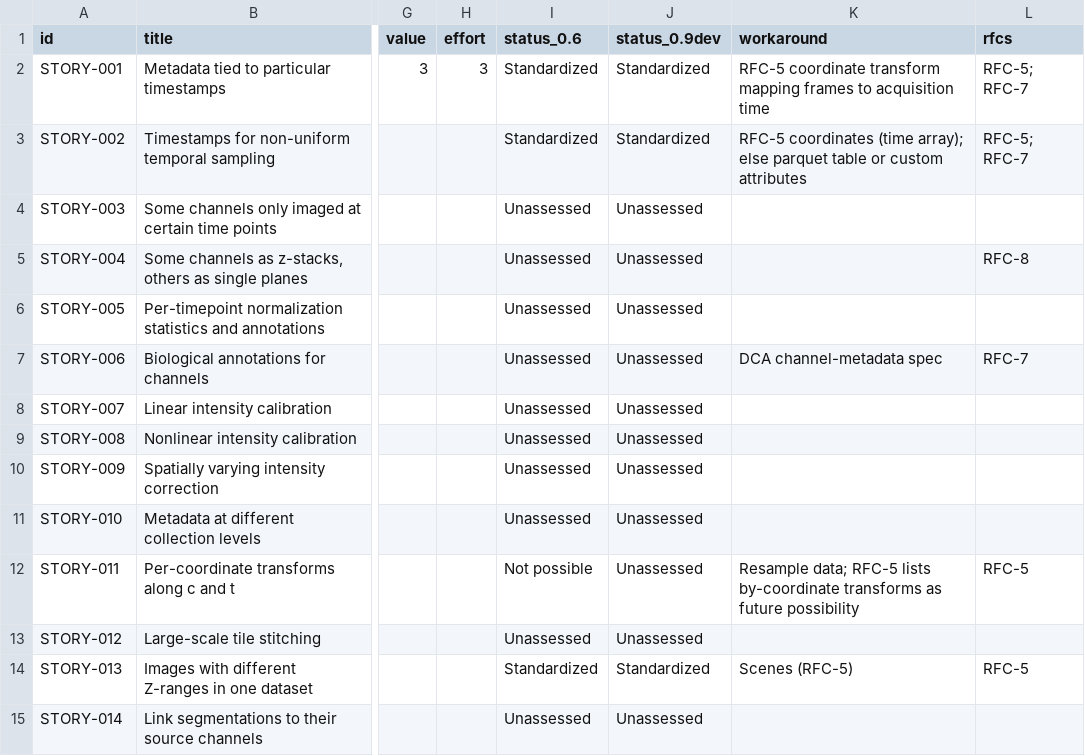
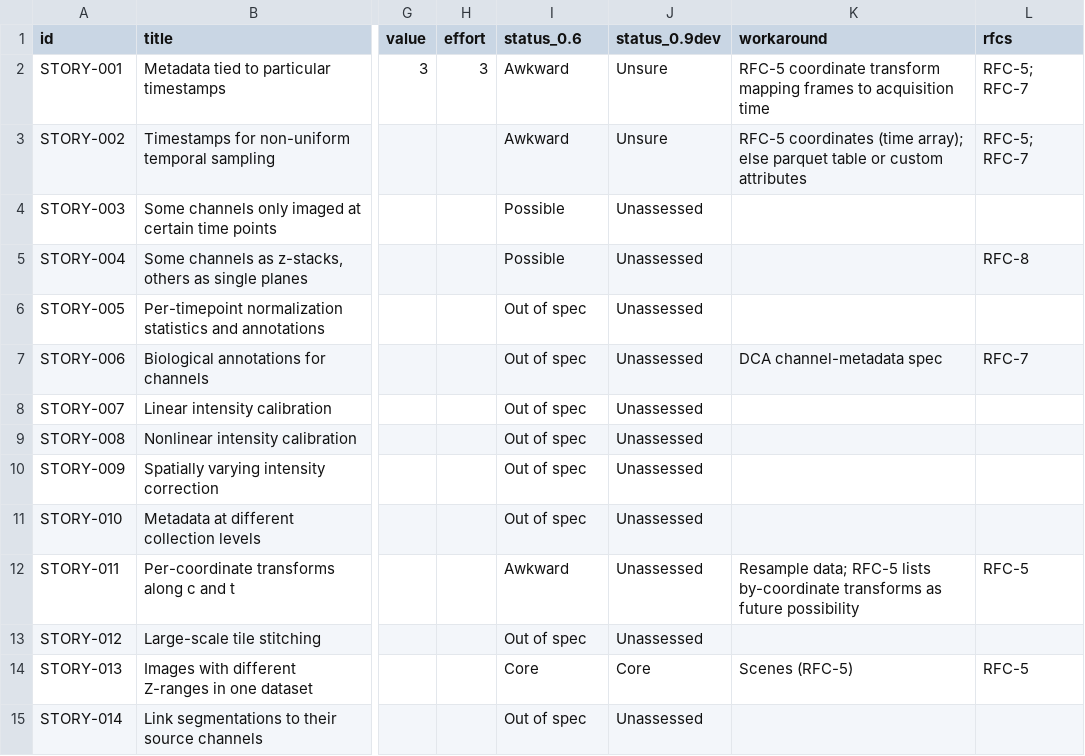
Before and after one commit to German-BioImaging/ome-zarr-stories, a TSV file: user-stories.tsv, drawn as a sheet; only a part is shown, gaps mark what is left out; the diff covers the shown part only; the diff names each change by its address in the sheet, - before the commit and + after, or states it on an @@ line.

```diff
--- a/user-stories.tsv
+++ b/user-stories.tsv
-I2:I3 (status_0.6): Standardized
+I2:I3 (status_0.6): Awkward
-J2:J3 (status_0.9dev): Standardized
+J2:J3 (status_0.9dev): Unsure
-I4:I5 (status_0.6): Unassessed
+I4:I5 (status_0.6): Possible
-I6:I11 (status_0.6): Unassessed
+I6:I11 (status_0.6): Out of spec
-I12 (status_0.6): Not possible
+I12 (status_0.6): Awkward
-I13 (status_0.6): Unassessed
+I13 (status_0.6): Out of spec
-I14 (status_0.6): Standardized
+I14 (status_0.6): Core
-J14 (status_0.9dev): Standardized
+J14 (status_0.9dev): Core
-I15 (status_0.6): Unassessed
+I15 (status_0.6): Out of spec
```
Also changed, not shown: 79 edited cells elsewhere in this file, 11 other files.
